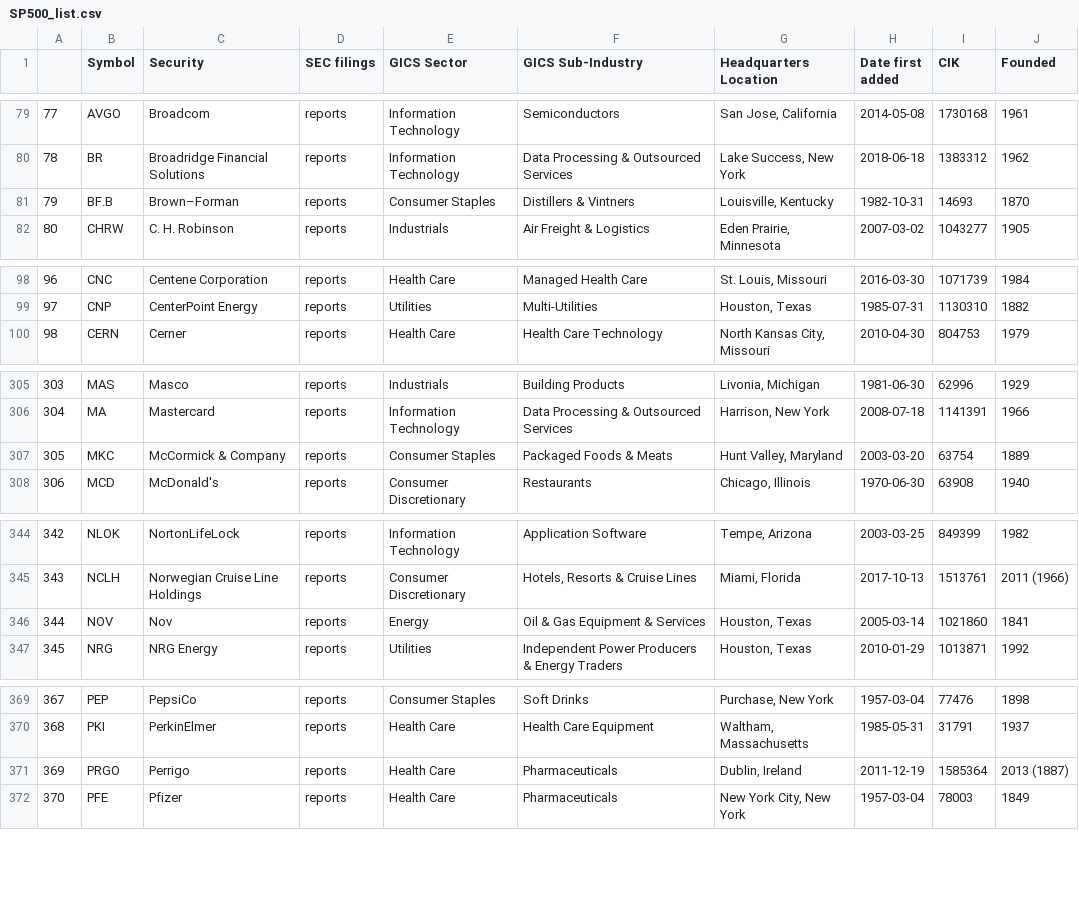
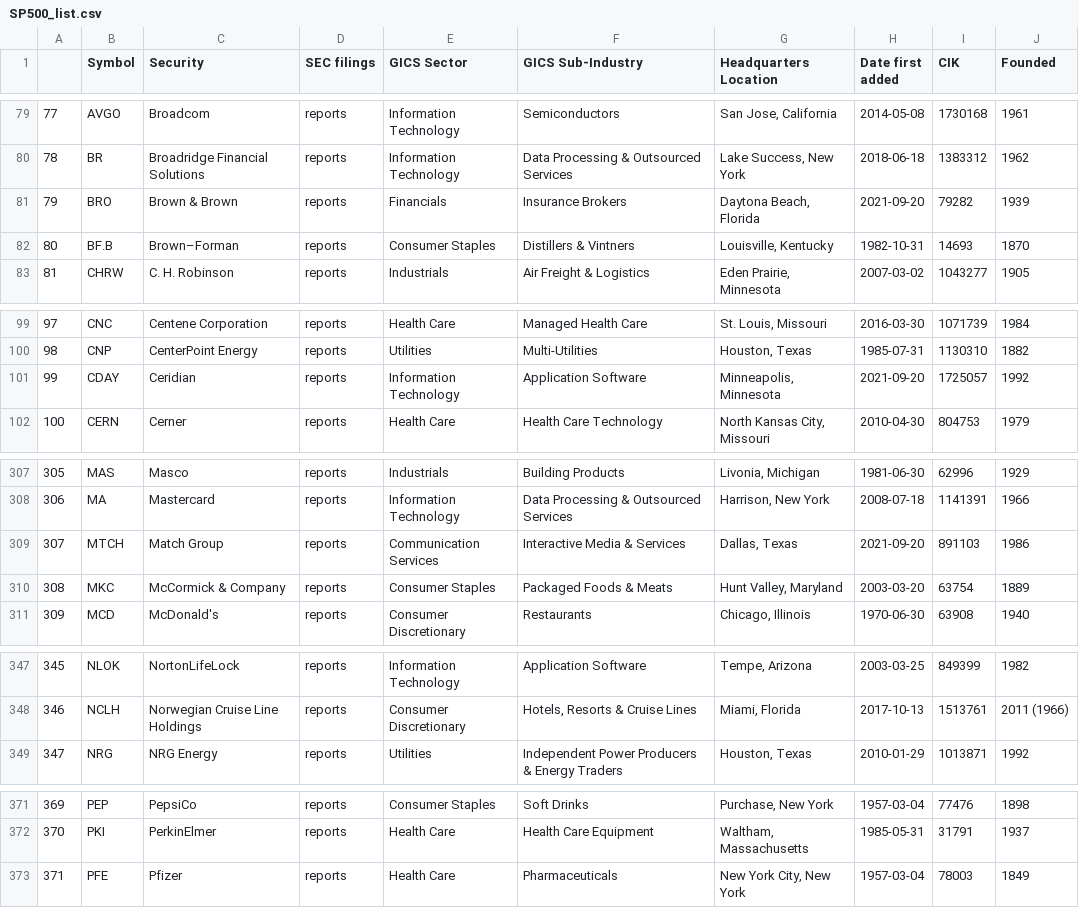
Before and after one commit to salylgw/gammath_spot, a CSV file: SP500_list.csv, drawn as a sheet; only a part is shown, gaps mark what is left out; removed rows and columns are numbered as before the commit, all else as after; the diff covers the shown part only; the diff names each change by its address in the sheet, - before the commit and + after, or states it on an @@ line.

Commit message:
-Get calendar info as part of data collection -Fixed an error in getting SP500 list
Signed-off-by: Salyl Bhagwat <salylsb@gmail.com>

```diff
--- a/SP500_list.csv
+++ b/SP500_list.csv
+row 81: 79 | BRO | Brown & Brown | reports | Financials | Insurance Brokers | Daytona Beach, Florida | 2021-09-20 | 79282 | 1939
@@ column A renumbered between rows 82 and 467 @@
+row 101: 99 | CDAY | Ceridian | reports | Information Technology | Application Software | Minneapolis, Minnesota | 2021-09-20 | 1725057 | 1992
+row 309: 307 | MTCH | Match Group | reports | Communication Services | Interactive Media & Services | Dallas, Texas | 2021-09-20 | 891103 | 1986
-row 346: 344 | NOV | Nov | reports | Energy | Oil & Gas Equipment & Services | Houston, Texas | 2005-03-14 | 1021860 | 1841
-row 371: 369 | PRGO | Perrigo | reports | Health Care | Pharmaceuticals | Dublin, Ireland | 2011-12-19 | 1585364 | 2013 (1887)
```
Also changed, not shown: 1 removed row and 1 edited cell elsewhere in this file, 3 other files.
